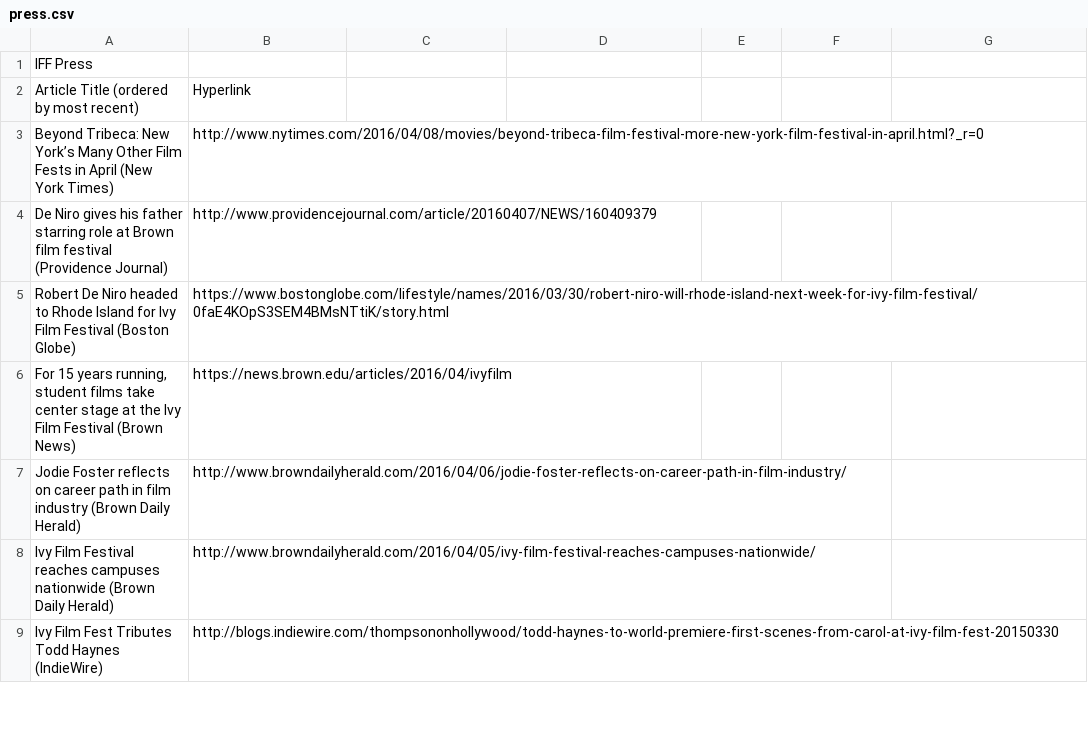
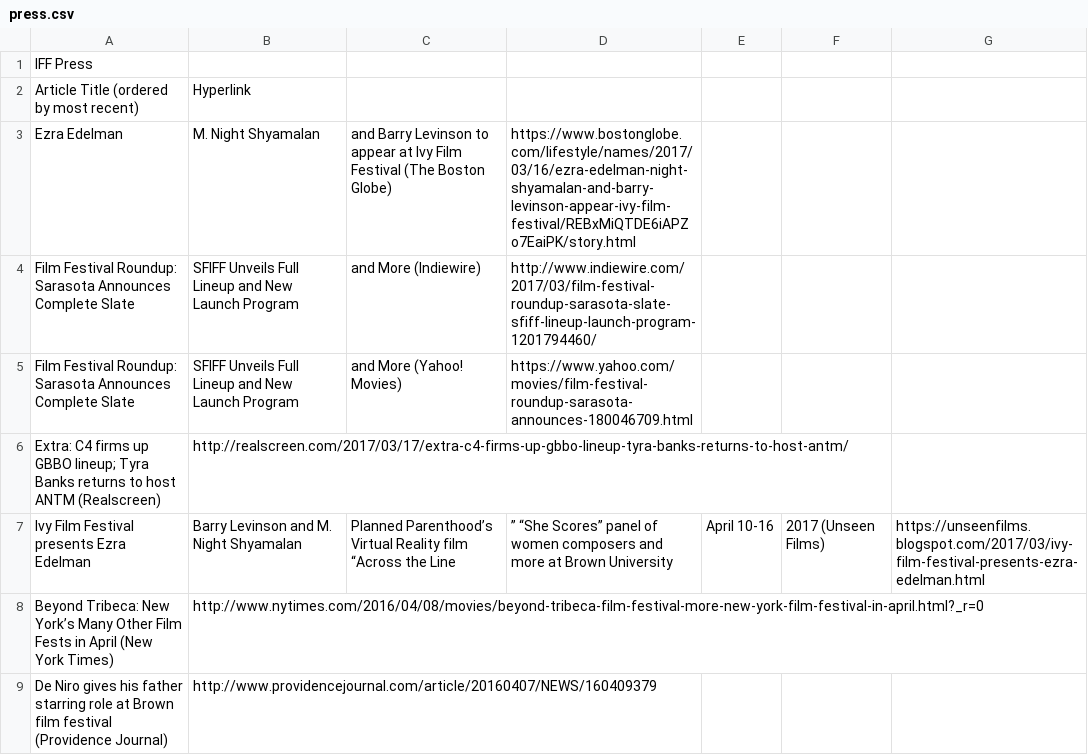
Before and after one commit to ivyfilmfestival/ivyfilmfestival.github.io, a CSV file: data/press.csv, drawn as a sheet; only a part is shown; the shorter side is filled out with more unchanged rows; the diff names each change by its address in the sheet, - before the commit and + after, or states it on an @@ line.

Commit message:
Updated Press Tab and Link on index.html

```diff
--- a/data/press.csv
+++ b/data/press.csv
+row 3: Ezra Edelman | M. Night Shyamalan | and Barry Levinson to appear at Ivy Film Festival (The Boston Globe) | https://www.bostonglobe.com/lifestyle/names/2017/03/16/ezra-edelman-night-shyamalan-and-barry-levinson-appear-ivy-film-festival/REBxMiQTDE6iAPZo7EaiPK/story.html
+row 4: Film Festival Roundup: Sarasota Announces Complete Slate | SFIFF Unveils Full Lineup and New Launch Program | and More (Indiewire) | http://www.indiewire.com/2017/03/film-festival-roundup-sarasota-slate-sfiff-lineup-launch-program-1201794460/
+row 5: Film Festival Roundup: Sarasota Announces Complete Slate | SFIFF Unveils Full Lineup and New Launch Program | and More (Yahoo! Movies) | https://www.yahoo.com/movies/film-festival-roundup-sarasota-announces-180046709.html
+row 6: Extra: C4 firms up GBBO lineup; Tyra Banks returns to host ANTM (Realscreen) | http://realscreen.com/2017/03/17/extra-c4-firms-up-gbbo-lineup-tyra-banks-returns-to-host-antm/
+row 7: Ivy Film Festival presents Ezra Edelman | Barry Levinson and M. Night Shyamalan | Planned Parenthood’s Virtual Reality film “Across the Line | ” “She Scores” panel of women composers and more at Brown University | April 10-16 | 2017 (Unseen Films) | https://unseenfilms.blogspot.com/2017/03/ivy-film-festival-presents-ezra-edelman.html
```
Also changed, not shown: 5 other files.
